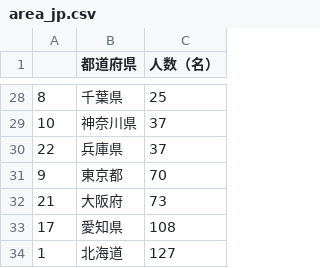
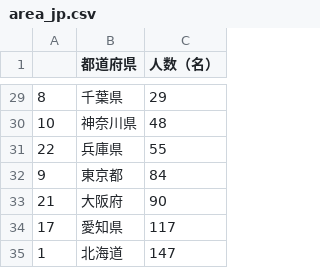
Before and after one commit to mazarimono/chomoku, a CSV file: src/area_jp.csv, drawn as a sheet; only a part is shown, gaps mark what is left out; the diff covers the shown part only.

```diff
--- a/src/area_jp.csv
+++ b/src/area_jp.csv
@@ -28,7 +29,7 @@
-8,千葉県,25
-10,神奈川県,37
-22,兵庫県,37
-9,東京都,70
-21,大阪府,73
-17,愛知県,108
-1,北海道,127
+8,千葉県,29
+10,神奈川県,48
+22,兵庫県,55
+9,東京都,84
+21,大阪府,90
+17,愛知県,117
+1,北海道,147
```
Also changed, not shown: 8 added rows, 7 removed rows, 2 moved rows and 5 edited cells elsewhere in this file, src/covid_worlddata.csv, 1 other file.
